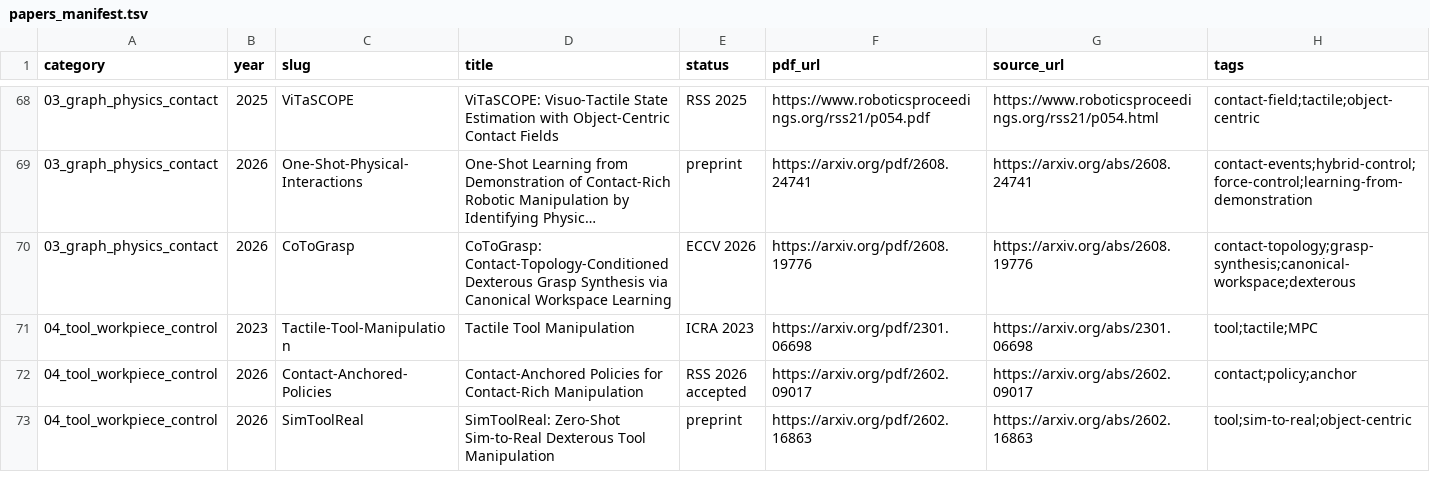
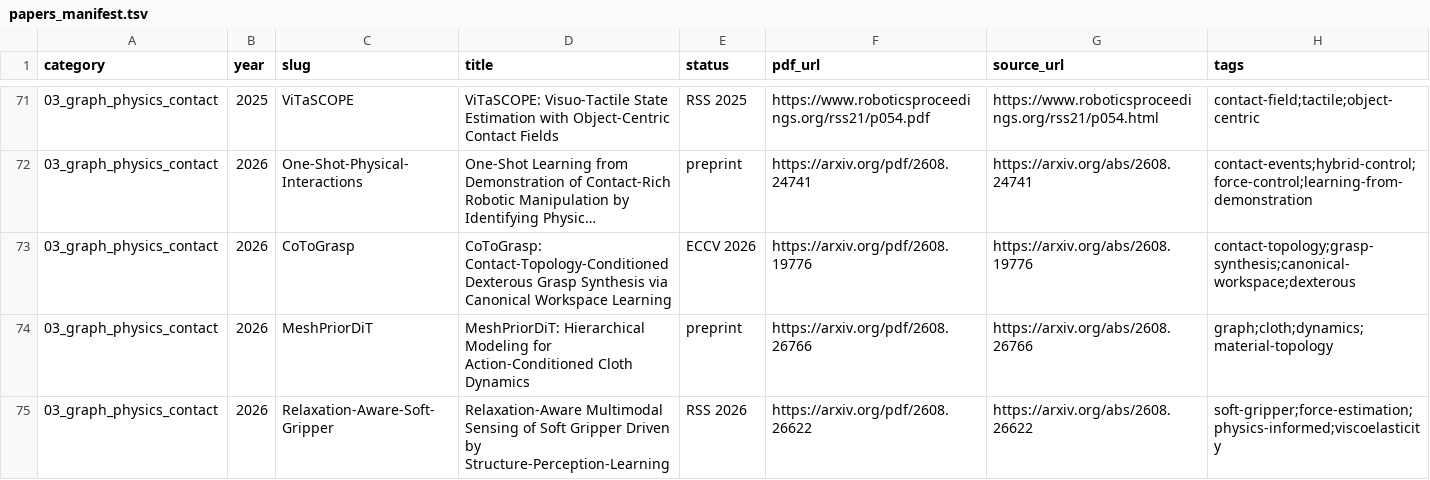
Before and after one commit to Dex-Manip-Group/Literature-Review_DexT, a TSV file: referenced/papers_manifest.tsv, drawn as a sheet; only a part is shown, gaps mark what is left out; the shorter side is filled out with more unchanged rows; long unchanged cells end in …; the diff covers the shown part only; the diff names each change by its address in the sheet, - before the commit and + after, or states it on an @@ line.

```diff
--- a/referenced/papers_manifest.tsv
+++ b/referenced/papers_manifest.tsv
+row 74: 03_graph_physics_contact | 2026 | MeshPriorDiT | MeshPriorDiT: Hierarchical Modeling for Action-Conditioned Cloth Dynamics | preprint | https://arxiv.org/pdf/2608.26766 | https://arxiv.org/abs/2608.26766 | graph;cloth;dynamics;material-topology
+row 75: 03_graph_physics_contact | 2026 | Relaxation-Aware-Soft-Gripper | Relaxation-Aware Multimodal Sensing of Soft Gripper Driven by Structure-Perception-Learning | RSS 2026 | https://arxiv.org/pdf/2608.26622 | https://arxiv.org/abs/2608.26622 | soft-gripper;force-estimation;physics-informed;viscoelasticity
```
Also changed, not shown: 5 added rows elsewhere in this file, evidence_matrix.csv, 10 other files.
